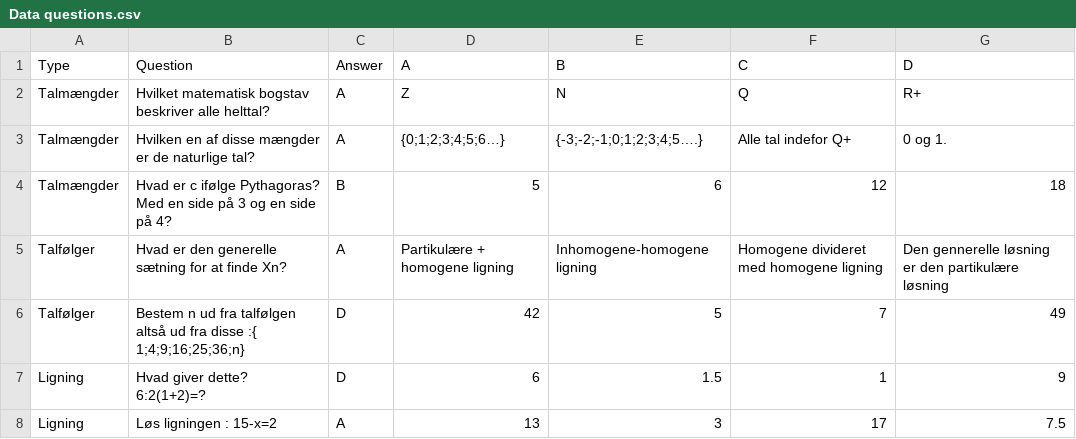
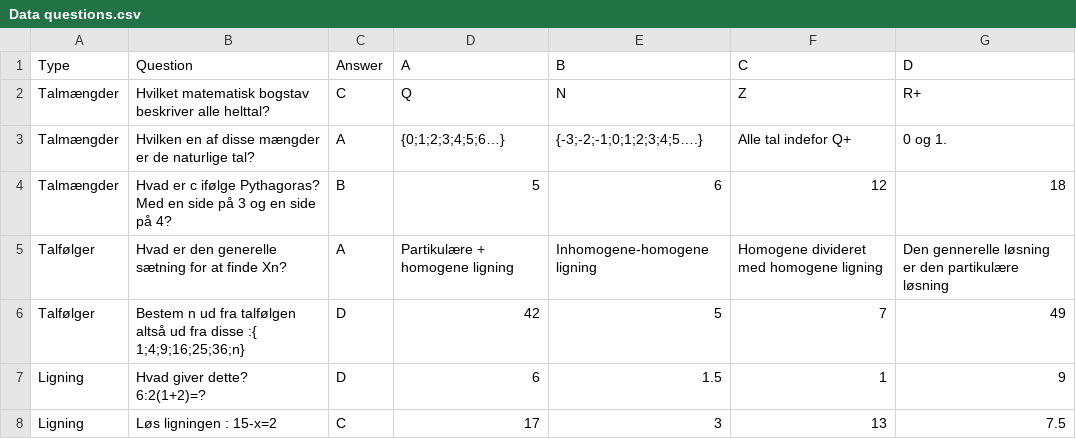
Before and after one commit to Duedrengene/TestSystem, a CSV file: TestSystem/resources/Data questions.csv, drawn as a sheet.

Commit message:
fix csv

```diff
--- a/TestSystem/resources/Data questions.csv
+++ b/TestSystem/resources/Data questions.csv
@@ -1,3 +1,3 @@
 Type,Question,Answer,A,B,C,D
-Talmængder,Hvilket matematisk bogstav beskriver alle helttal?,A,Z,N,Q,R+
+Talmængder,Hvilket matematisk bogstav beskriver alle helttal?,C,Q,N,Z,R+
 Talmængder,Hvilken en af disse mængder er de naturlige tal?,A,"{0;1;2;3;4;5;6…}","{-3;-2;-1;0;1;2;3;4;5….}",Alle tal indefor Q+,0 og 1.
@@ -7,2 +7,2 @@ Talfølger,Bestem n ud fra talfølgen  altså ud fra disse :{ 1;4;9;16;25;36;n},
 Ligning,Hvad giver dette? 6:2(1+2)=?,D,6,1.5,1,9
-Ligning,Løs ligningen : 15-x=2,A,13,3,17,7.5
+Ligning,Løs ligningen : 15-x=2,C,17,3,13,7.5
```
